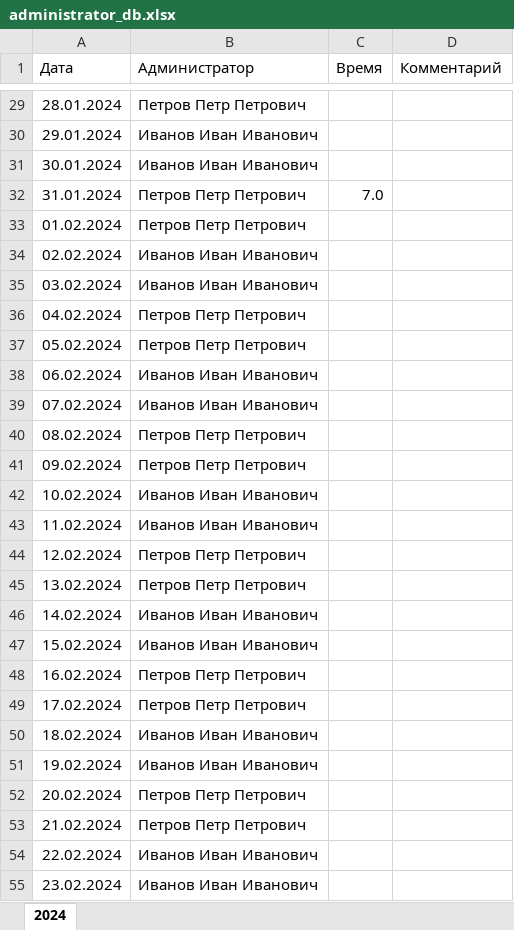
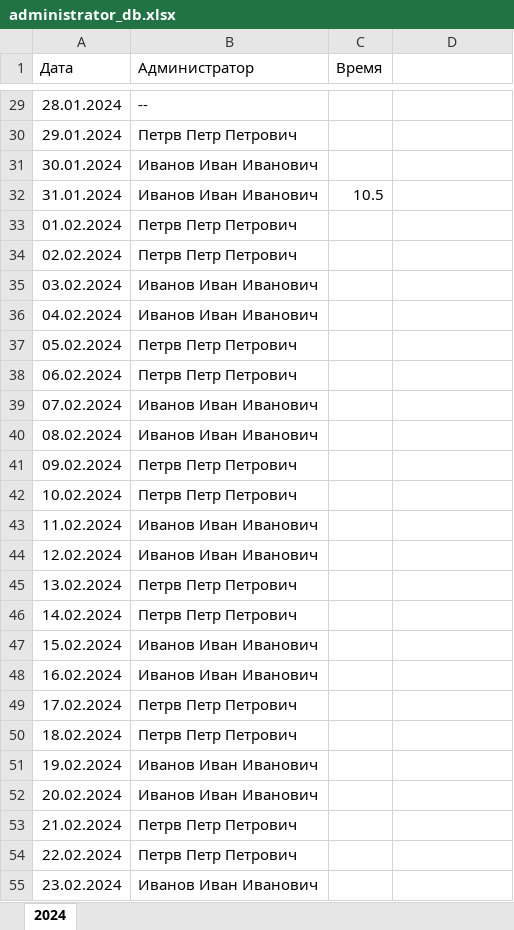
Before and after one commit to grachevvladislav/report-generator, an Excel workbook: examples/administrator_db.xlsx, sheet 2024, drawn as a sheet; only a part is shown, gaps mark what is left out; values as stored, in another font and other column widths than the file's, no borders; the diff covers the shown part only; the diff names each change by its address in the sheet, - before the commit and + after, or states it on an @@ line.

```diff
--- a/examples/administrator_db.xlsx (sheet 2024)
+++ b/examples/administrator_db.xlsx (sheet 2024)
-D1: Комментарий
+D1: (empty)
-B29 (Администратор): Петров Петр Петрович
+B29 (Администратор): --
-B30 (Администратор): Иванов Иван Иванович
+B30 (Администратор): Петрв Петр Петрович
-B32 (Администратор): Петров Петр Петрович
+B32 (Администратор): Иванов Иван Иванович
-C32 (Время): 7.0
+C32 (Время): 10.5
-B33 (Администратор): Петров Петр Петрович
+B33 (Администратор): Петрв Петр Петрович
-B34 (Администратор): Иванов Иван Иванович
+B34 (Администратор): Петрв Петр Петрович
-B36 (Администратор): Петров Петр Петрович
+B36 (Администратор): Иванов Иван Иванович
-B37 (Администратор): Петров Петр Петрович
+B37 (Администратор): Петрв Петр Петрович
-B38 (Администратор): Иванов Иван Иванович
+B38 (Администратор): Петрв Петр Петрович
-B40 (Администратор): Петров Петр Петрович
+B40 (Администратор): Иванов Иван Иванович
-B41 (Администратор): Петров Петр Петрович
+B41 (Администратор): Петрв Петр Петрович
-B42 (Администратор): Иванов Иван Иванович
+B42 (Администратор): Петрв Петр Петрович
-B44 (Администратор): Петров Петр Петрович
+B44 (Администратор): Иванов Иван Иванович
-B45 (Администратор): Петров Петр Петрович
+B45 (Администратор): Петрв Петр Петрович
-B46 (Администратор): Иванов Иван Иванович
+B46 (Администратор): Петрв Петр Петрович
-B48 (Администратор): Петров Петр Петрович
+B48 (Администратор): Иванов Иван Иванович
-B49 (Администратор): Петров Петр Петрович
+B49 (Администратор): Петрв Петр Петрович
-B50 (Администратор): Иванов Иван Иванович
+B50 (Администратор): Петрв Петр Петрович
-B52 (Администратор): Петров Петр Петрович
+B52 (Администратор): Иванов Иван Иванович
-B53 (Администратор): Петров Петр Петрович
+B53 (Администратор): Петрв Петр Петрович
-B54 (Администратор): Иванов Иван Иванович
+B54 (Администратор): Петрв Петр Петрович
```
Also changed, not shown: 326 edited cells elsewhere in this sheet, examples/bot_settings.xlsx, 2 other files.
